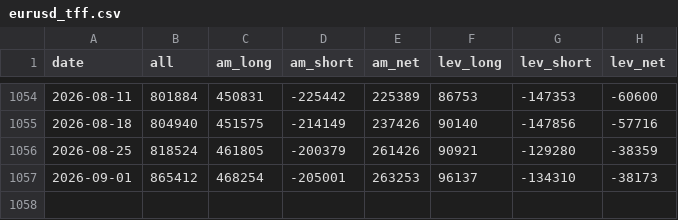
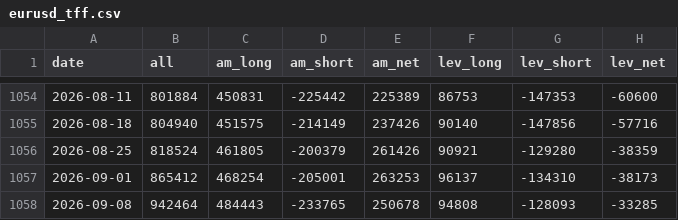
Before and after one commit to MFlab-inc/CFTC-COT, a CSV file: data/csv/eurusd_tff.csv, drawn as a sheet; only a part is shown, gaps mark what is left out; the diff names each change by its address in the sheet, - before the commit and + after, or states it on an @@ line.

```diff
--- a/data/csv/eurusd_tff.csv
+++ b/data/csv/eurusd_tff.csv
+row 1058: 2026-09-08 | 942464 | 484443 | -233765 | 250678 | 94808 | -128093 | -33285
```
Also changed, not shown: data/csv/audusd_tff.csv, data/csv/gbpusd_tff.csv, 19 other files.
